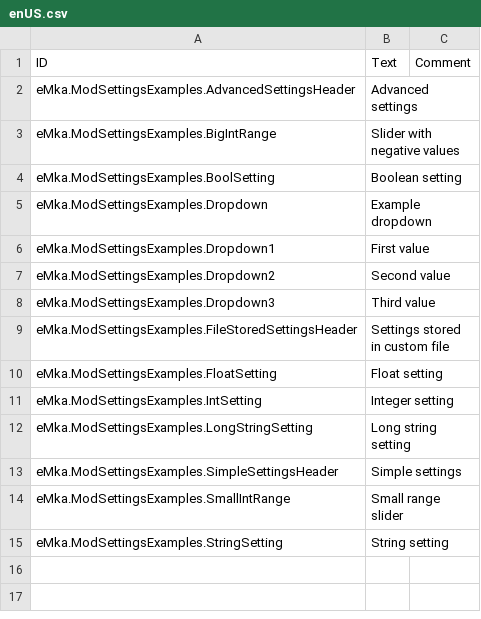
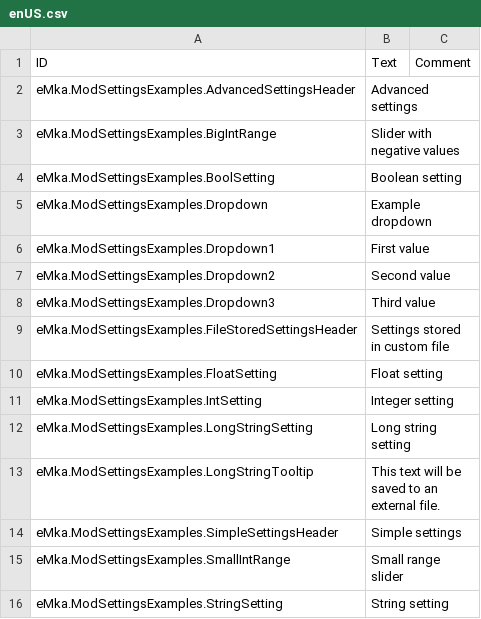
Before and after one commit to tharbad08/timberborn-modding, a CSV file: Assets/Mods/ModSettingsExamples/Data/Localizations/enUS.csv, drawn as a sheet; the diff names each change by its address in the sheet, - before the commit and + after, or states it on an @@ line.

Commit message:
Option to add tooltip to the setting, refactored ModSetting to use ModSettingDescriptor

```diff
--- a/Assets/Mods/ModSettingsExamples/Data/Localizations/enUS.csv
+++ b/Assets/Mods/ModSettingsExamples/Data/Localizations/enUS.csv
+row 13: eMka.ModSettingsExamples.LongStringTooltip | This text will be saved to an external file.
```
Also changed, not shown: 39 other files.
